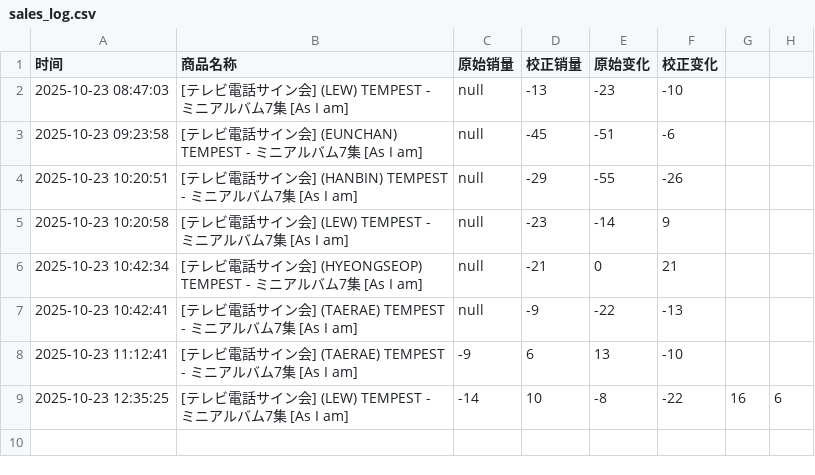
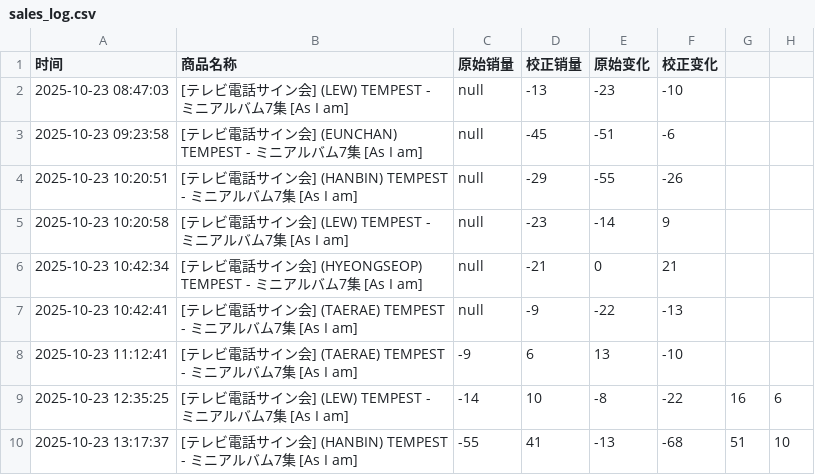
Before and after one commit to StellaW7616/ktown4u-monitor, a CSV file: sales_log.csv, drawn as a sheet; the diff names each change by its address in the sheet, - before the commit and + after, or states it on an @@ line.

```diff
--- a/sales_log.csv
+++ b/sales_log.csv
+row 10: 2025-10-23 13:17:37 | [テレビ電話サイン会] (HANBIN) TEMPEST - ミニアルバム7集 [As I am] | -55 | 41 | -13 | -68 | 51 | 10
```
Also changed, not shown: 1 other file.
